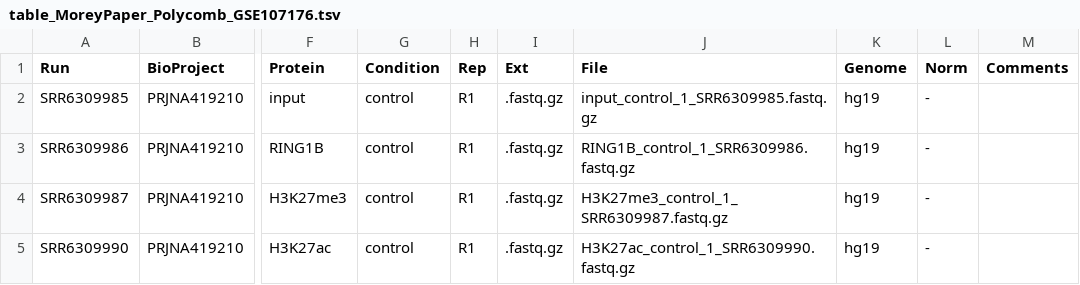
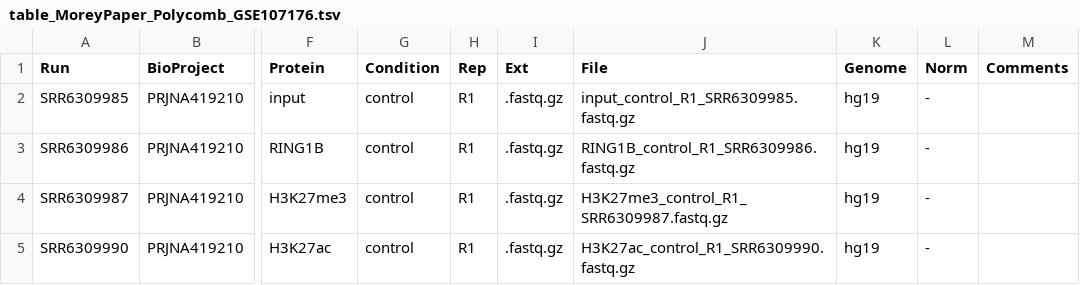
Before and after one commit to aqvd/snakemake_workflows, a TSV file: Chip-Seq/config/table_MoreyPaper_Polycomb_GSE107176.tsv, drawn as a sheet; only a part is shown, gaps mark what is left out; the diff names each change by its address in the sheet, - before the commit and + after, or states it on an @@ line.

Commit message:
R1

```diff
--- a/Chip-Seq/config/table_MoreyPaper_Polycomb_GSE107176.tsv
+++ b/Chip-Seq/config/table_MoreyPaper_Polycomb_GSE107176.tsv
-J2 (File): input_control_1_SRR6309985.fastq.gz
+J2 (File): input_control_R1_SRR6309985.fastq.gz
-J3 (File): RING1B_control_1_SRR6309986.fastq.gz
+J3 (File): RING1B_control_R1_SRR6309986.fastq.gz
-J4 (File): H3K27me3_control_1_SRR6309987.fastq.gz
+J4 (File): H3K27me3_control_R1_SRR6309987.fastq.gz
-J5 (File): H3K27ac_control_1_SRR6309990.fastq.gz
+J5 (File): H3K27ac_control_R1_SRR6309990.fastq.gz
```
